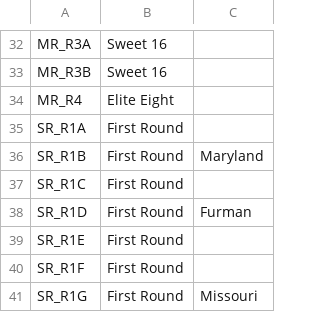
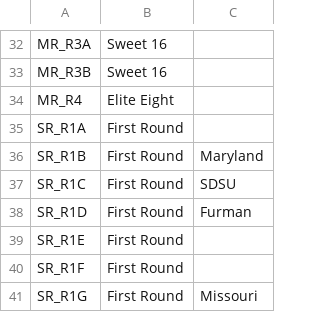
Before and after one commit to tedflynn/teds-code, a CSV file: NCAA-pool-2023/ncaa-scores-2023.csv, drawn as a sheet; only a part is shown, gaps mark what is left out.

```diff
--- a/NCAA-pool-2023/ncaa-scores-2023.csv
+++ b/NCAA-pool-2023/ncaa-scores-2023.csv
@@ -36,3 +36,3 @@ SR_R1A,First Round,
 SR_R1B,First Round,Maryland
-SR_R1C,First Round,
+SR_R1C,First Round,SDSU
 SR_R1D,First Round,Furman
```
Also changed, not shown: 2 other files.
